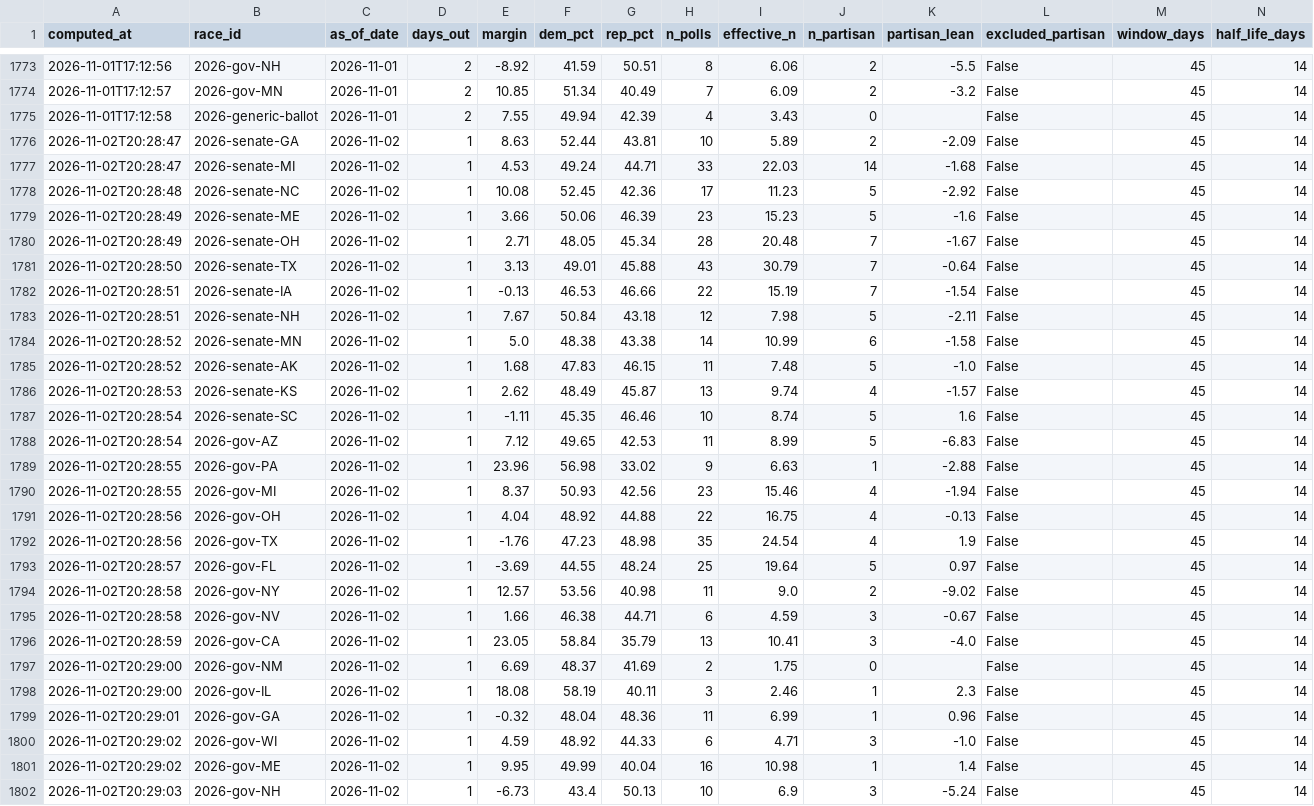
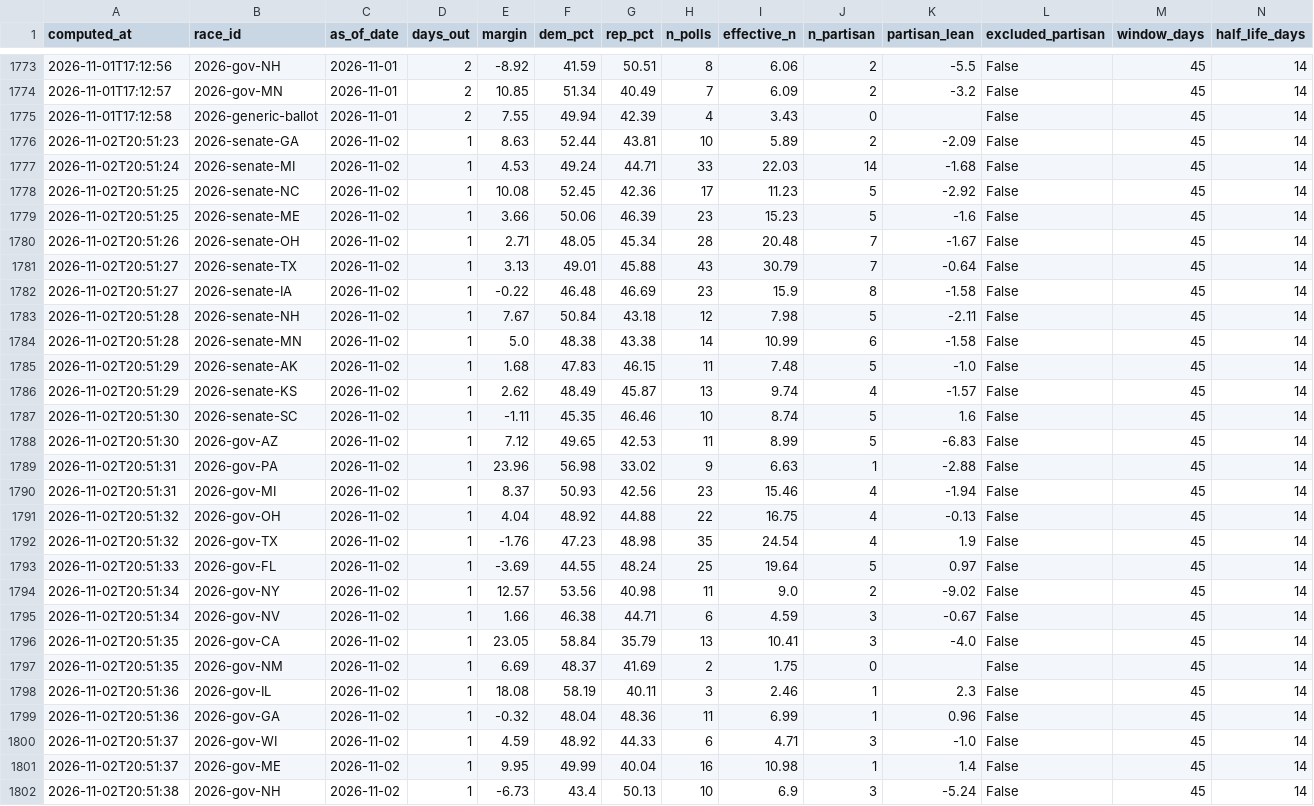
Before and after one commit to cohens714/oddsvspolls, a CSV file: data/poll_averages.csv, drawn as a sheet; only a part is shown, gaps mark what is left out; the diff covers the shown part only.

```diff
--- a/data/poll_averages.csv
+++ b/data/poll_averages.csv
@@ -1775,28 +1775,28 @@ computed_at,race_id,as_of_date,days_out,margin,dem_pct,rep_pct,n_polls,effective
 2026-11-01T17:12:58,2026-generic-ballot,2026-11-01,2,7.55,49.94,42.39,4,3.43,0,,False,45,14
-2026-11-02T20:28:47,2026-senate-GA,2026-11-02,1,8.63,52.44,43.81,10,5.89,2,-2.09,False,45,14
-2026-11-02T20:28:47,2026-senate-MI,2026-11-02,1,4.53,49.24,44.71,33,22.03,14,-1.68,False,45,14
-2026-11-02T20:28:48,2026-senate-NC,2026-11-02,1,10.08,52.45,42.36,17,11.23,5,-2.92,False,45,14
-2026-11-02T20:28:49,2026-senate-ME,2026-11-02,1,3.66,50.06,46.39,23,15.23,5,-1.6,False,45,14
-2026-11-02T20:28:49,2026-senate-OH,2026-11-02,1,2.71,48.05,45.34,28,20.48,7,-1.67,False,45,14
-2026-11-02T20:28:50,2026-senate-TX,2026-11-02,1,3.13,49.01,45.88,43,30.79,7,-0.64,False,45,14
-2026-11-02T20:28:51,2026-senate-IA,2026-11-02,1,-0.13,46.53,46.66,22,15.19,7,-1.54,False,45,14
-2026-11-02T20:28:51,2026-senate-NH,2026-11-02,1,7.67,50.84,43.18,12,7.98,5,-2.11,False,45,14
-2026-11-02T20:28:52,2026-senate-MN,2026-11-02,1,5.0,48.38,43.38,14,10.99,6,-1.58,False,45,14
-2026-11-02T20:28:52,2026-senate-AK,2026-11-02,1,1.68,47.83,46.15,11,7.48,5,-1.0,False,45,14
-2026-11-02T20:28:53,2026-senate-KS,2026-11-02,1,2.62,48.49,45.87,13,9.74,4,-1.57,False,45,14
-2026-11-02T20:28:54,2026-senate-SC,2026-11-02,1,-1.11,45.35,46.46,10,8.74,5,1.6,False,45,14
-2026-11-02T20:28:54,2026-gov-AZ,2026-11-02,1,7.12,49.65,42.53,11,8.99,5,-6.83,False,45,14
-2026-11-02T20:28:55,2026-gov-PA,2026-11-02,1,23.96,56.98,33.02,9,6.63,1,-2.88,False,45,14
-2026-11-02T20:28:55,2026-gov-MI,2026-11-02,1,8.37,50.93,42.56,23,15.46,4,-1.94,False,45,14
-2026-11-02T20:28:56,2026-gov-OH,2026-11-02,1,4.04,48.92,44.88,22,16.75,4,-0.13,False,45,14
-2026-11-02T20:28:56,2026-gov-TX,2026-11-02,1,-1.76,47.23,48.98,35,24.54,4,1.9,False,45,14
-2026-11-02T20:28:57,2026-gov-FL,2026-11-02,1,-3.69,44.55,48.24,25,19.64,5,0.97,False,45,14
-2026-11-02T20:28:58,2026-gov-NY,2026-11-02,1,12.57,53.56,40.98,11,9.0,2,-9.02,False,45,14
-2026-11-02T20:28:58,2026-gov-NV,2026-11-02,1,1.66,46.38,44.71,6,4.59,3,-0.67,False,45,14
-2026-11-02T20:28:59,2026-gov-CA,2026-11-02,1,23.05,58.84,35.79,13,10.41,3,-4.0,False,45,14
-2026-11-02T20:29:00,2026-gov-NM,2026-11-02,1,6.69,48.37,41.69,2,1.75,0,,False,45,14
-2026-11-02T20:29:00,2026-gov-IL,2026-11-02,1,18.08,58.19,40.11,3,2.46,1,2.3,False,45,14
-2026-11-02T20:29:01,2026-gov-GA,2026-11-02,1,-0.32,48.04,48.36,11,6.99,1,0.96,False,45,14
-2026-11-02T20:29:02,2026-gov-WI,2026-11-02,1,4.59,48.92,44.33,6,4.71,3,-1.0,False,45,14
-2026-11-02T20:29:02,2026-gov-ME,2026-11-02,1,9.95,49.99,40.04,16,10.98,1,1.4,False,45,14
-2026-11-02T20:29:03,2026-gov-NH,2026-11-02,1,-6.73,43.4,50.13,10,6.9,3,-5.24,False,45,14
+2026-11-02T20:51:23,2026-senate-GA,2026-11-02,1,8.63,52.44,43.81,10,5.89,2,-2.09,False,45,14
+2026-11-02T20:51:24,2026-senate-MI,2026-11-02,1,4.53,49.24,44.71,33,22.03,14,-1.68,False,45,14
+2026-11-02T20:51:25,2026-senate-NC,2026-11-02,1,10.08,52.45,42.36,17,11.23,5,-2.92,False,45,14
+2026-11-02T20:51:25,2026-senate-ME,2026-11-02,1,3.66,50.06,46.39,23,15.23,5,-1.6,False,45,14
+2026-11-02T20:51:26,2026-senate-OH,2026-11-02,1,2.71,48.05,45.34,28,20.48,7,-1.67,False,45,14
+2026-11-02T20:51:27,2026-senate-TX,2026-11-02,1,3.13,49.01,45.88,43,30.79,7,-0.64,False,45,14
+2026-11-02T20:51:27,2026-senate-IA,2026-11-02,1,-0.22,46.48,46.69,23,15.9,8,-1.58,False,45,14
+2026-11-02T20:51:28,2026-senate-NH,2026-11-02,1,7.67,50.84,43.18,12,7.98,5,-2.11,False,45,14
+2026-11-02T20:51:28,2026-senate-MN,2026-11-02,1,5.0,48.38,43.38,14,10.99,6,-1.58,False,45,14
+2026-11-02T20:51:29,2026-senate-AK,2026-11-02,1,1.68,47.83,46.15,11,7.48,5,-1.0,False,45,14
+2026-11-02T20:51:29,2026-senate-KS,2026-11-02,1,2.62,48.49,45.87,13,9.74,4,-1.57,False,45,14
+2026-11-02T20:51:30,2026-senate-SC,2026-11-02,1,-1.11,45.35,46.46,10,8.74,5,1.6,False,45,14
+2026-11-02T20:51:30,2026-gov-AZ,2026-11-02,1,7.12,49.65,42.53,11,8.99,5,-6.83,False,45,14
+2026-11-02T20:51:31,2026-gov-PA,2026-11-02,1,23.96,56.98,33.02,9,6.63,1,-2.88,False,45,14
+2026-11-02T20:51:31,2026-gov-MI,2026-11-02,1,8.37,50.93,42.56,23,15.46,4,-1.94,False,45,14
+2026-11-02T20:51:32,2026-gov-OH,2026-11-02,1,4.04,48.92,44.88,22,16.75,4,-0.13,False,45,14
+2026-11-02T20:51:32,2026-gov-TX,2026-11-02,1,-1.76,47.23,48.98,35,24.54,4,1.9,False,45,14
+2026-11-02T20:51:33,2026-gov-FL,2026-11-02,1,-3.69,44.55,48.24,25,19.64,5,0.97,False,45,14
+2026-11-02T20:51:34,2026-gov-NY,2026-11-02,1,12.57,53.56,40.98,11,9.0,2,-9.02,False,45,14
+2026-11-02T20:51:34,2026-gov-NV,2026-11-02,1,1.66,46.38,44.71,6,4.59,3,-0.67,False,45,14
+2026-11-02T20:51:35,2026-gov-CA,2026-11-02,1,23.05,58.84,35.79,13,10.41,3,-4.0,False,45,14
+2026-11-02T20:51:35,2026-gov-NM,2026-11-02,1,6.69,48.37,41.69,2,1.75,0,,False,45,14
+2026-11-02T20:51:36,2026-gov-IL,2026-11-02,1,18.08,58.19,40.11,3,2.46,1,2.3,False,45,14
+2026-11-02T20:51:36,2026-gov-GA,2026-11-02,1,-0.32,48.04,48.36,11,6.99,1,0.96,False,45,14
+2026-11-02T20:51:37,2026-gov-WI,2026-11-02,1,4.59,48.92,44.33,6,4.71,3,-1.0,False,45,14
+2026-11-02T20:51:37,2026-gov-ME,2026-11-02,1,9.95,49.99,40.04,16,10.98,1,1.4,False,45,14
+2026-11-02T20:51:38,2026-gov-NH,2026-11-02,1,-6.73,43.4,50.13,10,6.9,3,-5.24,False,45,14
```
Also changed, not shown: 2 edited cells elsewhere in this file, data/poll_probabilities.csv, data/raw_polls.csv, 1 other file.
